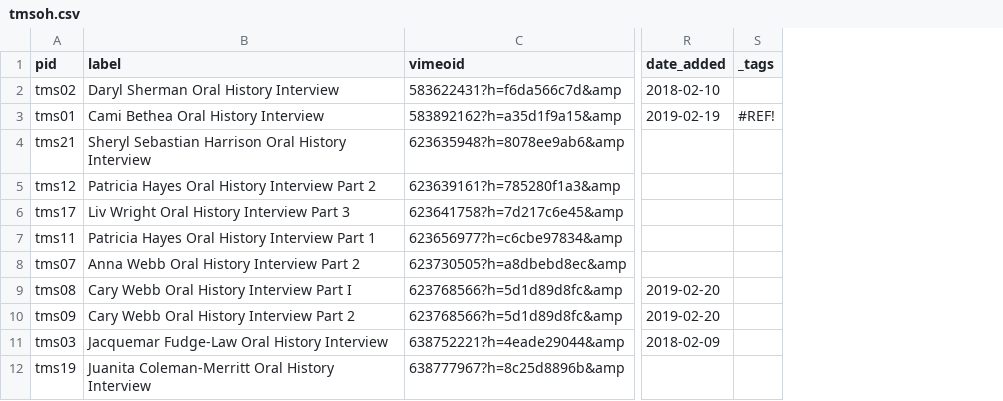
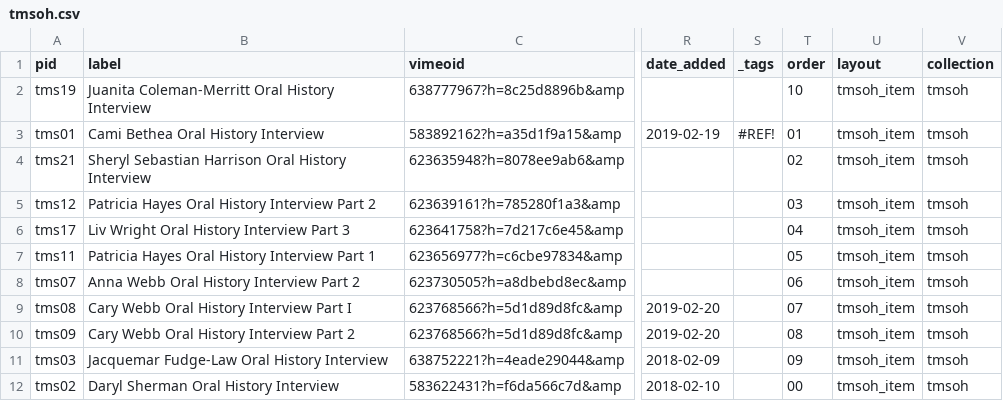
Before and after one commit to ansleyerickson/modern, a CSV file: _data/tmsoh.csv, drawn as a sheet; only a part is shown, gaps mark what is left out; the diff names each change by its address in the sheet, - before the commit and + after, or states it on an @@ line.

```diff
--- a/_data/tmsoh.csv
+++ b/_data/tmsoh.csv
+column T (order), rows 3-11: 01 | 02 | 03 | 04 | 05 | 06 | 07 | 08 | 09
+column U (layout), rows 3-11: all tmsoh_item
+column V (collection), rows 3-11: all tmsoh
@@ row 12 moved to row 2: tms19 @@
@@ row 2 moved to row 12: tms02 @@
```
Also changed, not shown: 25 other files.
